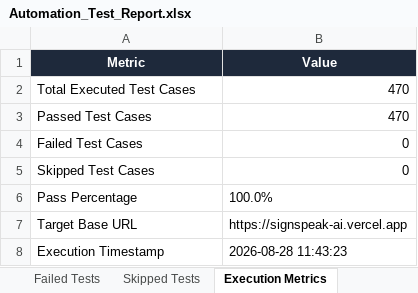
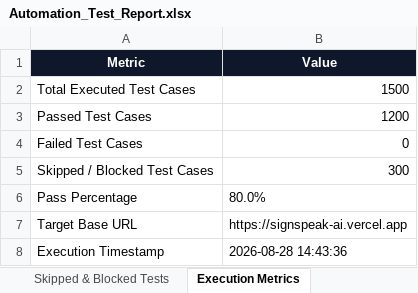
Before and after one commit to maddurimanojk/SignSpeakLanguage, an Excel workbook: automation/reports/Excel/Automation_Test_Report.xlsx, sheet Execution Metrics, drawn as a sheet; values as stored, in another font and other column widths than the file's, no borders; removed rows and columns are numbered as before the commit, all else as after; the diff names each change by its address in the sheet, - before the commit and + after, or states it on an @@ line.

```diff
--- a/automation/reports/Excel/Automation_Test_Report.xlsx (sheet Execution Metrics)
+++ b/automation/reports/Excel/Automation_Test_Report.xlsx (sheet Execution Metrics)
-sheet tab: Skipped Tests
+sheet tab: Skipped & Blocked Tests
-B2 (Value): 470
+B2 (Value): 1500
-B3 (Value): 470
+B3 (Value): 1200
-row 5: Skipped Test Cases | 0
+row 5: Skipped / Blocked Test Cases | 300
-B6 (Value): 100.0%
+B6 (Value): 80.0%
-B8 (Value): 2026-08-28 11:43:23
+B8 (Value): 2026-08-28 14:43:36
```
Also changed, not shown: sheet Executed Test Cases, sheet Passed Tests, sheet Skipped & Blocked Tests, sheet Failed Tests, other sheet tabs, automation/reports/Excel/Appium_Mobile_Test_Report.xlsx, automation/reports/Excel/Load_Performance_Test_Cases.xlsx, 17 other files.
